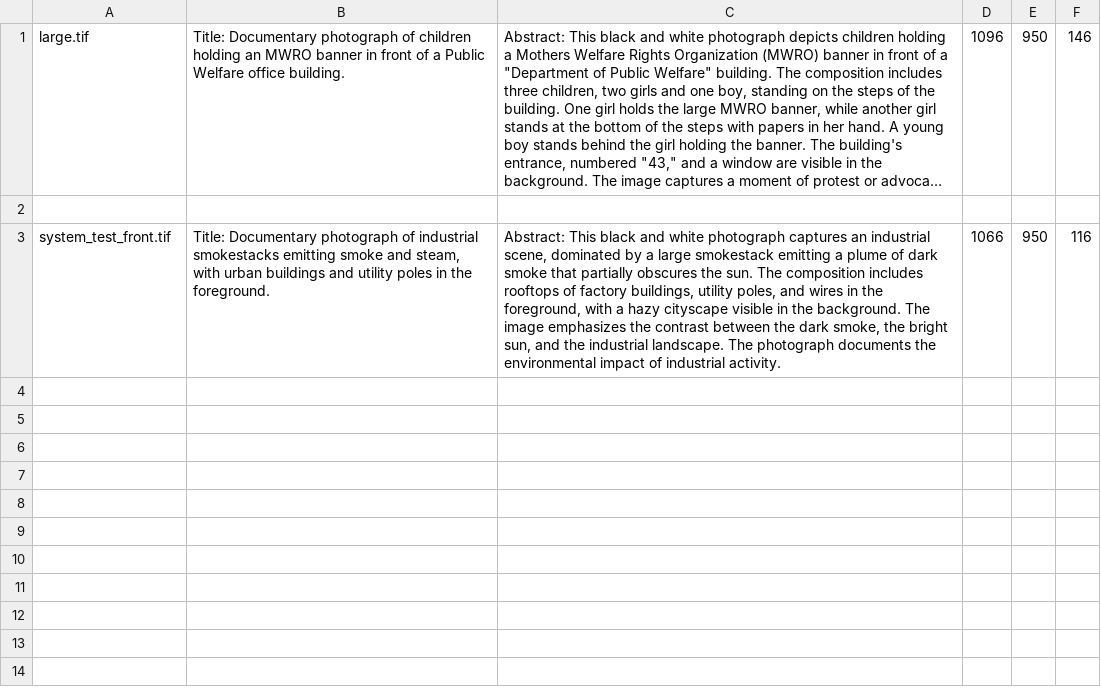
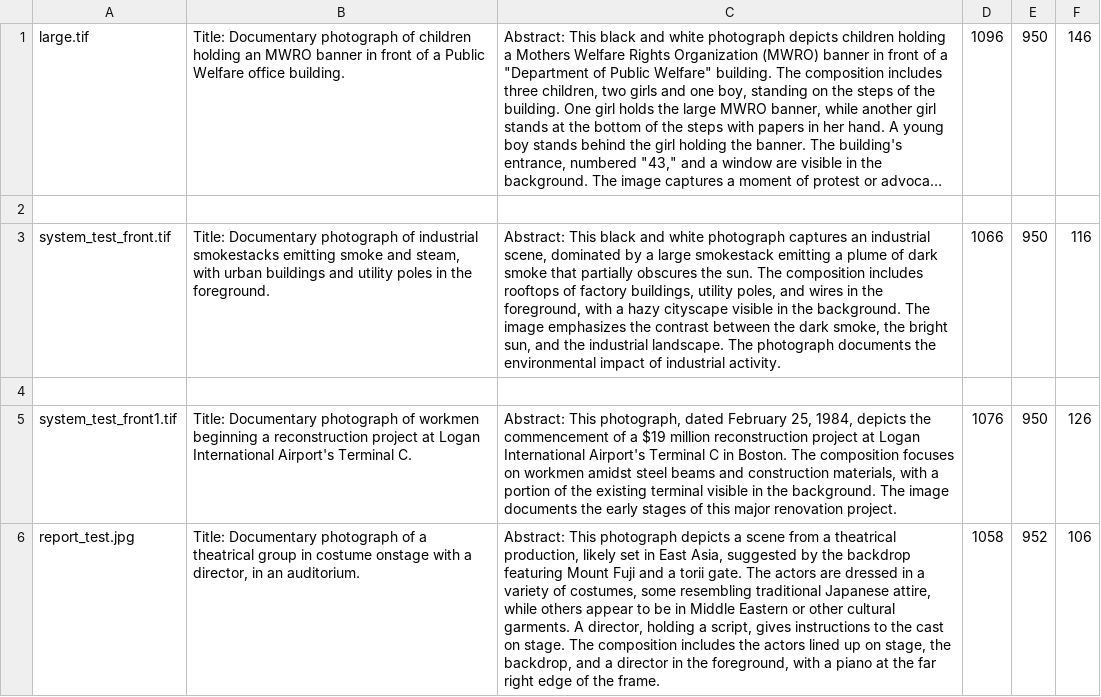
Before and after one commit to shoumik123majumdar/Ai-For-Digital-Collections, a CSV file: MetaMosaic/System_Design_Prototype/CSV_files/single_image_results.csv, drawn as a sheet; long unchanged cells end in ….

Commit message:
Split up result csv files into a single_image_results.csv file for singular image processing.
Created a new Prompts Directory within the System_Design_Prototype Folder (soon to be renamed). This will house all of the prompts, so if new prompts need to be made and tested they can be added to this directory.

```diff
--- a/MetaMosaic/System_Design_Prototype/CSV_files/single_image_results.csv
+++ b/MetaMosaic/System_Design_Prototype/CSV_files/single_image_results.csv
@@ -6 +6,9 @@ system_test_front.tif,"Title: Documentary photograph of industrial smokestacks e
 ",1066,950,116
+
+system_test_front1.tif,"Title: Documentary photograph of workmen beginning a reconstruction project at Logan International Airport's Terminal C.
+","Abstract: This photograph, dated February 25, 1984, depicts the commencement of a $19 million reconstruction project at Logan International Airport's Terminal C in Boston.  The composition focuses on workmen amidst steel beams and construction materials, with a portion of the existing terminal visible in the background.  The image documents the early stages of this major renovation project.
+",1076,950,126
+report_test.jpg,"Title: Documentary photograph of a theatrical group in costume onstage with a director, in an auditorium.
+
+","Abstract: This photograph depicts a scene from a theatrical production, likely set in East Asia, suggested by the backdrop featuring Mount Fuji and a torii gate.  The actors are dressed in a variety of costumes, some resembling traditional Japanese attire, while others appear to be in Middle Eastern or other cultural garments.  A director, holding a script, gives instructions to the cast on stage.  The composition includes the actors lined up on stage, the backdrop, and a director in the foreground, with a piano at the far right edge of the frame.
+",1058,952,106
```
Also changed, not shown: 7 other files.
